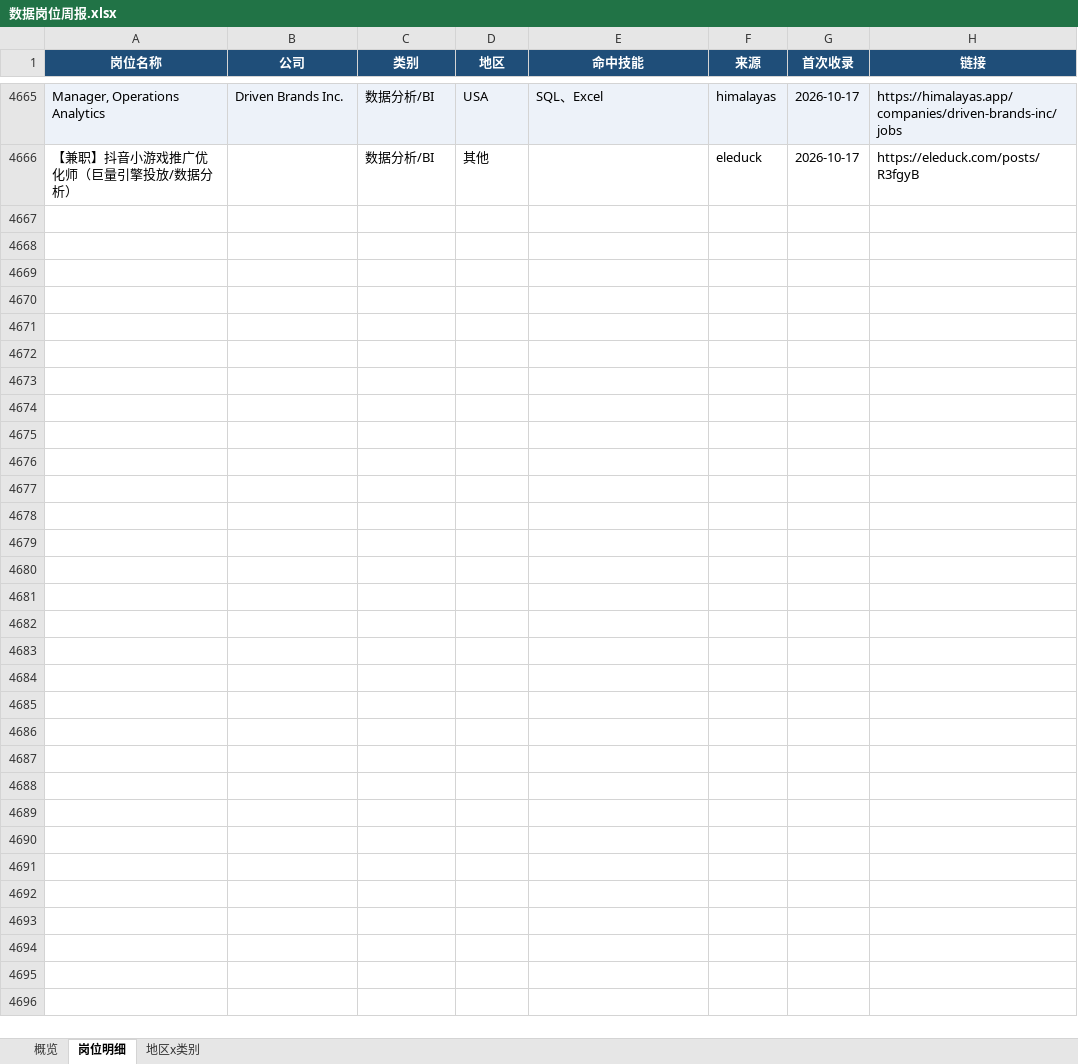
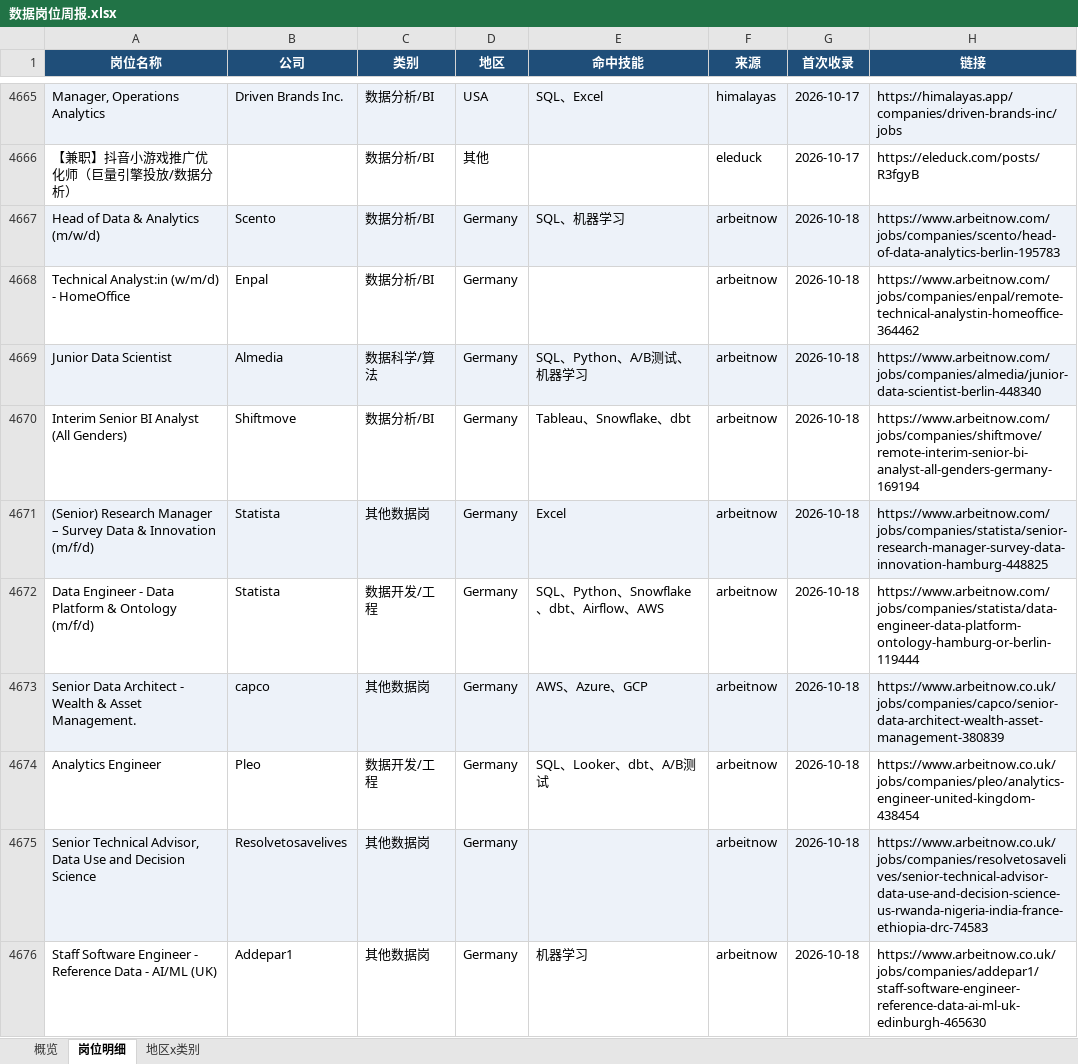
Before and after one commit to EGG-ZERO/da-job-radar, an Excel workbook: reports/数据岗位周报.xlsx, sheet 岗位明细, drawn as a sheet; only a part is shown, gaps mark what is left out; values as stored, in another font and other column widths than the file's, no borders; the diff covers the shown part only; the diff names each change by its address in the sheet, - before the commit and + after, or states it on an @@ line.

```diff
--- a/reports/数据岗位周报.xlsx (sheet 岗位明细)
+++ b/reports/数据岗位周报.xlsx (sheet 岗位明细)
+row 4667: Head of Data & Analytics (m/w/d) | Scento | 数据分析/BI | Germany | SQL、机器学习 | arbeitnow | 2026-10-18 | https://www.arbeitnow.com/jobs/companies/scento/head-of-data-analytics-berlin-195783
+row 4668: Technical Analyst:in (w/m/d) - HomeOffice | Enpal | 数据分析/BI | Germany |  | arbeitnow | 2026-10-18 | https://www.arbeitnow.com/jobs/companies/enpal/remote-technical-analystin-homeoffice-364462
+row 4669: Junior Data Scientist | Almedia | 数据科学/算法 | Germany | SQL、Python、A/B测试、机器学习 | arbeitnow | 2026-10-18 | https://www.arbeitnow.com/jobs/companies/almedia/junior-data-scientist-berlin-448340
+row 4670: Interim Senior BI Analyst (All Genders) | Shiftmove | 数据分析/BI | Germany | Tableau、Snowflake、dbt | arbeitnow | 2026-10-18 | https://www.arbeitnow.com/jobs/companies/shiftmove/remote-interim-senior-bi-analyst-all-genders-germany-169194
+row 4671: (Senior) Research Manager – Survey Data & Innovation (m/f/d) | Statista | 其他数据岗 | Germany | Excel | arbeitnow | 2026-10-18 | https://www.arbeitnow.com/jobs/companies/statista/senior-research-manager-survey-data-innovation-hamburg-448825
+row 4672: Data Engineer - Data Platform & Ontology (m/f/d) | Statista | 数据开发/工程 | Germany | SQL、Python、Snowflake、dbt、Airflow、AWS | arbeitnow | 2026-10-18 | https://www.arbeitnow.com/jobs/companies/statista/data-engineer-data-platform-ontology-hamburg-or-berlin-119444
+row 4673: Senior Data Architect - Wealth & Asset Management. | capco | 其他数据岗 | Germany | AWS、Azure、GCP | arbeitnow | 2026-10-18 | https://www.arbeitnow.co.uk/jobs/companies/capco/senior-data-architect-wealth-asset-management-380839
+row 4674: Analytics Engineer | Pleo | 数据开发/工程 | Germany | SQL、Looker、dbt、A/B测试 | arbeitnow | 2026-10-18 | https://www.arbeitnow.co.uk/jobs/companies/pleo/analytics-engineer-united-kingdom-438454
+row 4675: Senior Technical Advisor, Data Use and Decision Science | Resolvetosavelives | 其他数据岗 | Germany |  | arbeitnow | 2026-10-18 | https://www.arbeitnow.co.uk/jobs/companies/resolvetosavelives/senior-technical-advisor-data-use-and-decision-science-us-rwanda-nigeria-india-france-ethiopia-drc-74583
+row 4676: Staff Software Engineer - Reference Data - AI/ML (UK) | Addepar1 | 其他数据岗 | Germany | 机器学习 | arbeitnow | 2026-10-18 | https://www.arbeitnow.co.uk/jobs/companies/addepar1/staff-software-engineer-reference-data-ai-ml-uk-edinburgh-465630
```
Also changed, not shown: 36 added rows elsewhere in this sheet, sheet 概览, sheet 地区x类别, 5 other files.
